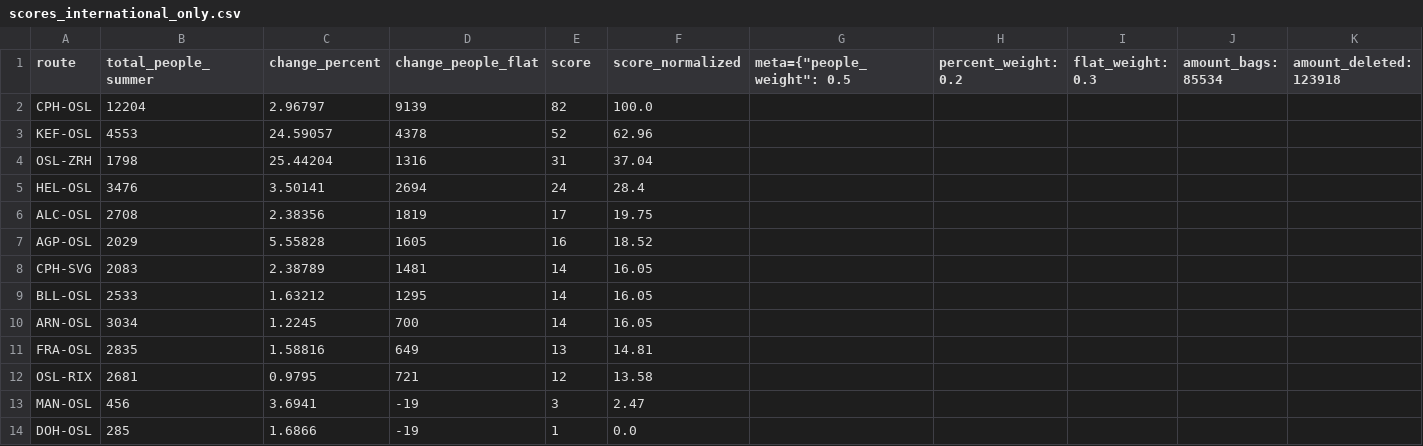
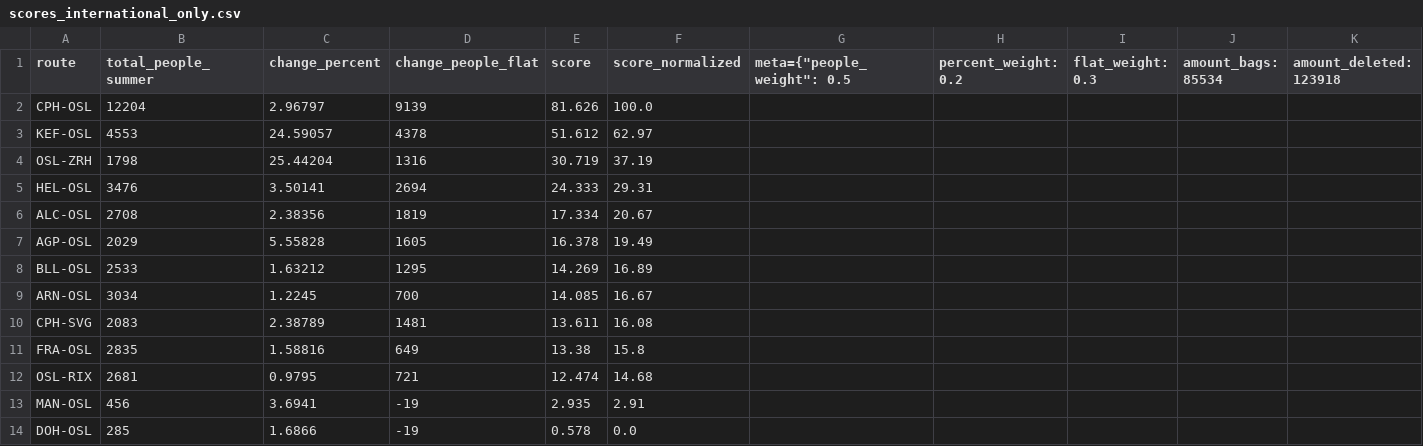
Before and after one commit to ErlingRoll/ads-avinor, a CSV file: output/scores/scores_international_only.csv, drawn as a sheet; only a part is shown; removed rows and columns are numbered as before the commit, all else as after; rows hold the shown columns only; the diff names each change by its address in the sheet, - before the commit and + after, or states it on an @@ line.

```diff
--- a/output/scores/scores_international_only.csv
+++ b/output/scores/scores_international_only.csv
-E2 (score): 82
+E2 (score): 81.626
-E3 (score): 52
+E3 (score): 51.612
-F3 (score_normalized): 62.96
+F3 (score_normalized): 62.97
-E4 (score): 31
+E4 (score): 30.719
-F4 (score_normalized): 37.04
+F4 (score_normalized): 37.19
-E5 (score): 24
+E5 (score): 24.333
-F5 (score_normalized): 28.4
+F5 (score_normalized): 29.31
-E6 (score): 17
+E6 (score): 17.334
-F6 (score_normalized): 19.75
+F6 (score_normalized): 20.67
-E7 (score): 16
+E7 (score): 16.378
-F7 (score_normalized): 18.52
+F7 (score_normalized): 19.49
-row 8: CPH-SVG | 2083 | 2.38789 | 1481 | 14 | 16.05
-E8 (score): 14
+E8 (score): 14.269
-F8 (score_normalized): 16.05
+F8 (score_normalized): 16.89
-E9 (score): 14
+E9 (score): 14.085
-F9 (score_normalized): 16.05
+F9 (score_normalized): 16.67
+row 10: CPH-SVG | 2083 | 2.38789 | 1481 | 13.611 | 16.08
-E11 (score): 13
+E11 (score): 13.38
-F11 (score_normalized): 14.81
+F11 (score_normalized): 15.8
-E12 (score): 12
+E12 (score): 12.474
-F12 (score_normalized): 13.58
+F12 (score_normalized): 14.68
-E13 (score): 3
+E13 (score): 2.935
-F13 (score_normalized): 2.47
+F13 (score_normalized): 2.91
-E14 (score): 1
+E14 (score): 0.578
```
Also changed, not shown: output/scores/scores_DY_domestic_only.csv, output/scores/scores_DY_international_only.csv, 1 other file.
